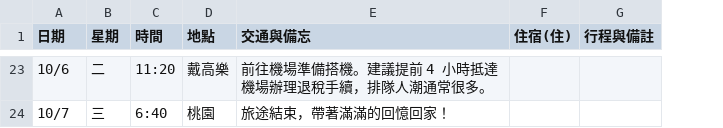
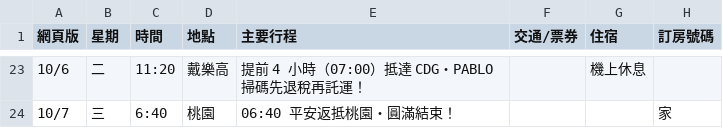
Before and after one commit to 56webb/mimo, a CSV file: 2026_法國行程表_更新版.csv, drawn as a sheet; only a part is shown, gaps mark what is left out; removed rows and columns are numbered as before the commit, all else as after; the diff covers the shown part only; the diff names each change by its address in the sheet, - before the commit and + after, or states it on an @@ line.

```diff
--- a/2026_法國行程表_更新版.csv
+++ b/2026_法國行程表_更新版.csv
-column E (交通與備忘), rows 23-24: 前往機場準備搭機。建議提前 4 小時抵達機場辦理退稅手續，排隊人潮通常很多。 | 旅途結束，帶著滿滿的回憶回家！
-column F (住宿(住)), empty
-column G (行程與備註), empty
+column E (主要行程), rows 23-24: 提前 4 小時（07:00）抵達 CDG・PABLO 掃碼先退稅再託運！ | 06:40 平安返抵桃園・圓滿結束！
+column F (交通/票券), empty
+column G (住宿), row 23: 機上休息
+column H (訂房號碼), row 24: 家
-A1: 日期
+A1: 網頁版
-D23 (地點): 戴高樂
+D23 (地點): 戴樂高
```
Also changed, not shown: 25 edited cells elsewhere in this file, 29 other files.
